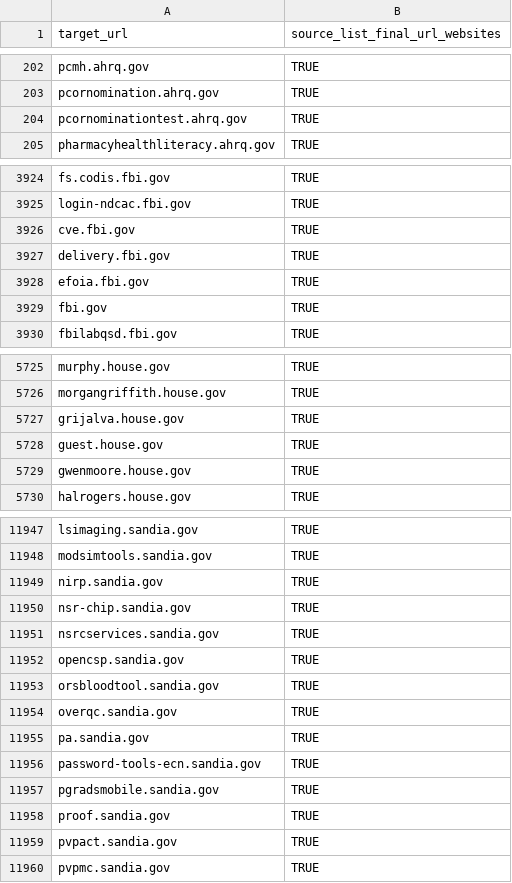
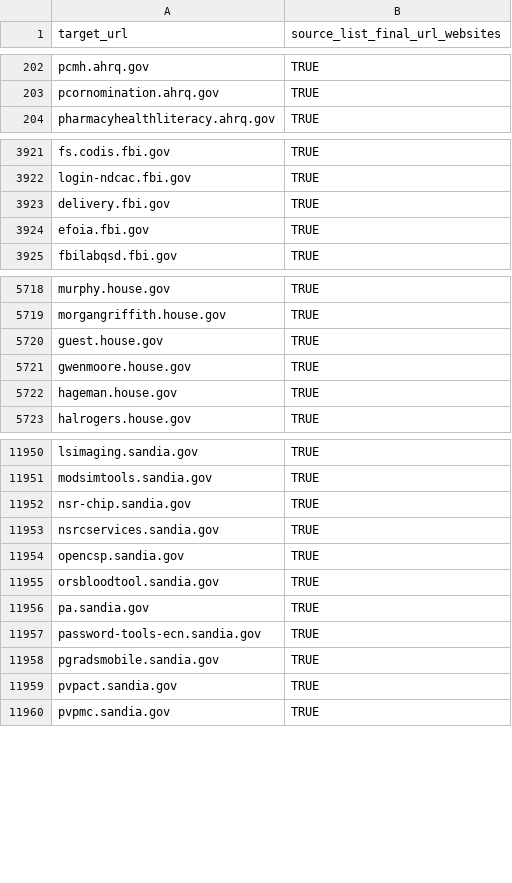
Before and after one commit to GSA/federal-website-index, a CSV file: data/formatted-source-lists/final_url_websites.csv, drawn as a sheet; only a part is shown, gaps mark what is left out; removed rows and columns are numbered as before the commit, all else as after; the diff covers the shown part only; the diff names each change by its address in the sheet, - before the commit and + after, or states it on an @@ line.

```diff
--- a/data/formatted-source-lists/final_url_websites.csv
+++ b/data/formatted-source-lists/final_url_websites.csv
-row 204: pcornominationtest.ahrq.gov | TRUE
-row 3926: cve.fbi.gov | TRUE
-row 3929: fbi.gov | TRUE
-row 5727: grijalva.house.gov | TRUE
+row 5722: hageman.house.gov | TRUE
-row 11949: nirp.sandia.gov | TRUE
-row 11954: overqc.sandia.gov | TRUE
-row 11958: proof.sandia.gov | TRUE
```
Also changed, not shown: 25 added rows, 20 removed rows, 10 moved rows and 3 edited cells elsewhere in this file, data/formatted-source-lists/dap_2.csv, data/formatted-source-lists/gov.csv, 5 other files.
